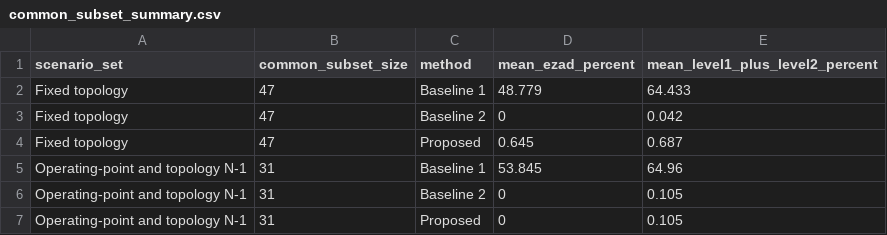
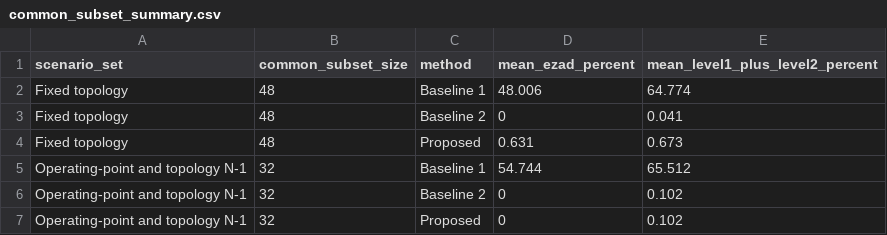
Before and after one commit to a734402468-debug/knowledge-guided-corrective-redispatch-supplement, a CSV file: revision_analysis/common_subset/common_subset_summary.csv, drawn as a sheet.

```diff
--- a/revision_analysis/common_subset/common_subset_summary.csv
+++ b/revision_analysis/common_subset/common_subset_summary.csv
@@ -1,7 +1,7 @@
 scenario_set,common_subset_size,method,mean_ezad_percent,mean_level1_plus_level2_percent
-Fixed topology,47,Baseline 1,48.779,64.433
-Fixed topology,47,Baseline 2,0,0.042
-Fixed topology,47,Proposed,0.645,0.687
-Operating-point and topology N-1,31,Baseline 1,53.845,64.96
-Operating-point and topology N-1,31,Baseline 2,0,0.105
-Operating-point and topology N-1,31,Proposed,0,0.105
+Fixed topology,48,Baseline 1,48.006,64.774
+Fixed topology,48,Baseline 2,0,0.041
+Fixed topology,48,Proposed,0.631,0.673
+Operating-point and topology N-1,32,Baseline 1,54.744,65.512
+Operating-point and topology N-1,32,Baseline 2,0,0.102
+Operating-point and topology N-1,32,Proposed,0,0.102
```
Also changed, not shown: experiment_data/n1_stress/label_activation_by_scenario.csv, experiment_data/n1_stress/scenario_summary.csv, 16 other files.
